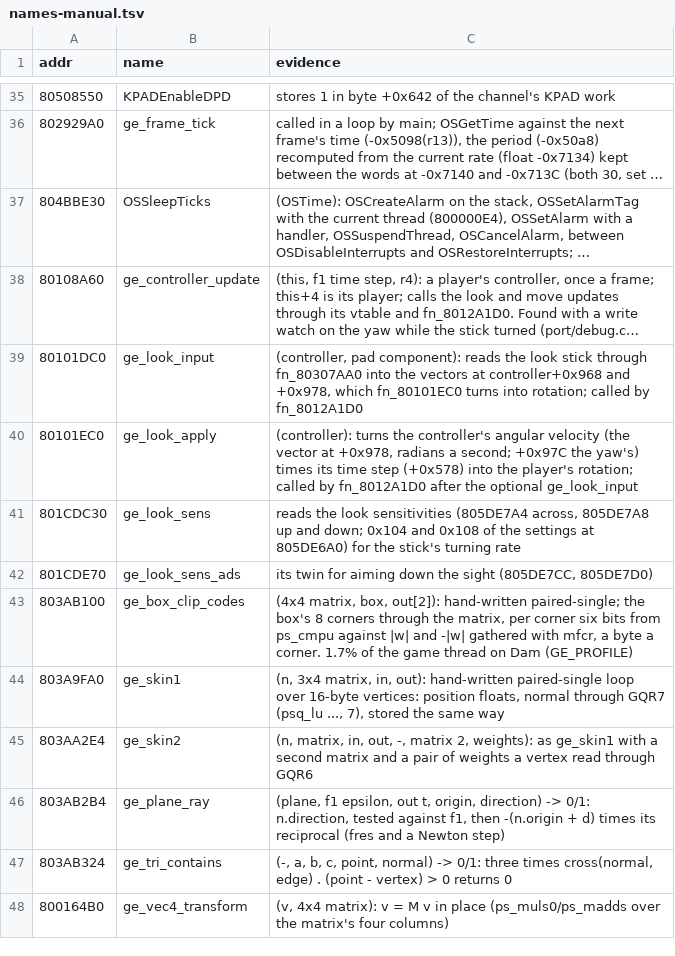
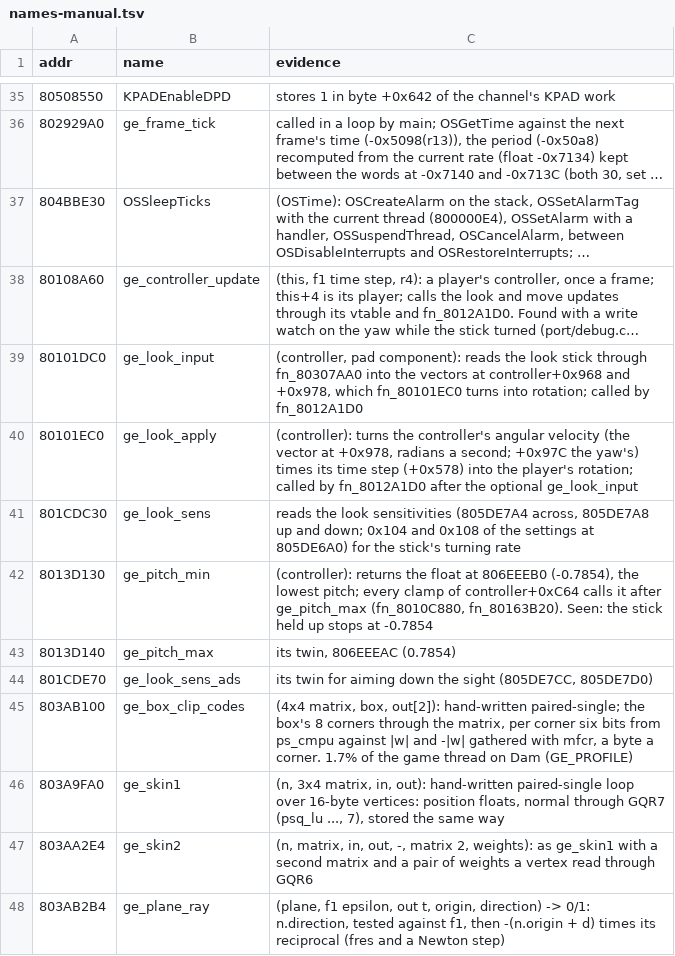
Before and after one commit to Coockie1173/Janus-Project, a TSV file: config/names-manual.tsv, drawn as a sheet; only a part is shown, gaps mark what is left out; the shorter side is filled out with more unchanged rows; long unchanged cells end in …; the diff names each change by its address in the sheet, - before the commit and + after, or states it on an @@ line.

```diff
--- a/config/names-manual.tsv
+++ b/config/names-manual.tsv
+row 42: 8013D130 | ge_pitch_min | (controller): returns the float at 806EEEB0 (-0.7854), the lowest pitch; every clamp of controller+0xC64 calls it after ge_pitch_max (fn_8010C880, fn_80163B20). Seen: the stick held up stops at -0.7854
+row 43: 8013D140 | ge_pitch_max | its twin, 806EEEAC (0.7854)
```
Also changed, not shown: 2 other files.
